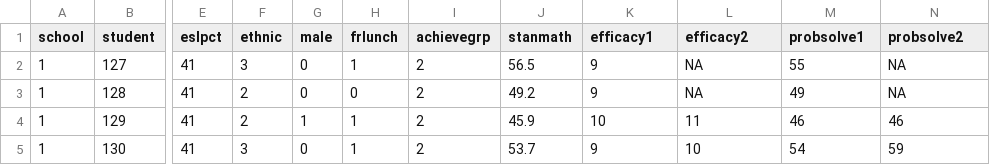
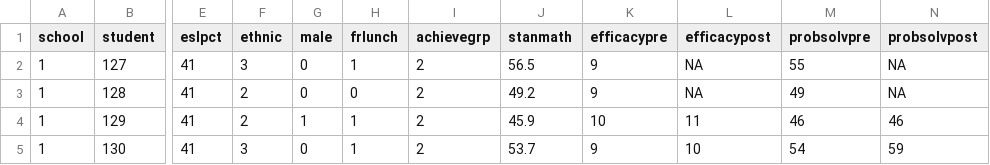
Before and after one commit to blimp-stats/blimp-book, a CSV file: data/problemsolving2level.csv, drawn as a sheet; only a part is shown, gaps mark what is left out; the diff names each change by its address in the sheet, - before the commit and + after, or states it on an @@ line.

```diff
--- a/data/problemsolving2level.csv
+++ b/data/problemsolving2level.csv
-K1: efficacy1
+K1: efficacypre
-L1: efficacy2
+L1: efficacypost
-M1: probsolve1
+M1: probsolvpre
-N1: probsolve2
+N1: probsolvpost
```
Also changed, not shown: 3 other files.
